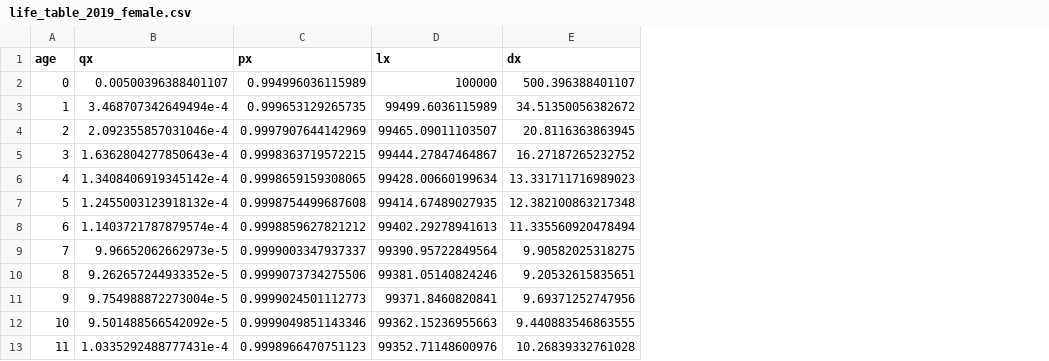
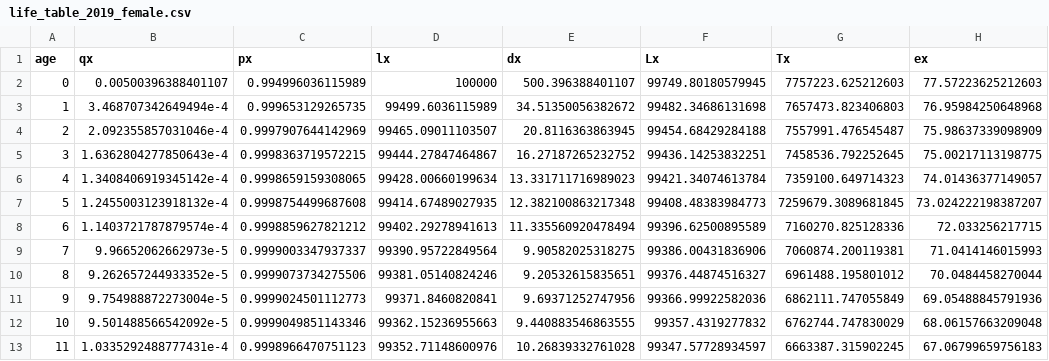
Before and after one commit to Drewyin-4/life-covid-mortality-pricing, a CSV file: data/processed/life_table_2019_female.csv, drawn as a sheet; only a part is shown; the diff names each change by its address in the sheet, - before the commit and + after, or states it on an @@ line.

Commit message:
extend T_X, L_x and e_x to life table

```diff
--- a/data/processed/life_table_2019_female.csv
+++ b/data/processed/life_table_2019_female.csv
+column F (Lx), rows 2-13: 99749.80180579945 | 99482.34686131698 | 99454.68429284188 | 99436.14253832251 | 99421.34074613784 | 99408.48383984773 | 99396.62500895589 | 99386.00431836906 | 99376.44874516327 | 99366.99922582036 | 99357.4319277832 | 99347.57728934597
+column G (Tx), rows 2-13: 7757223.625212603 | 7657473.823406803 | 7557991.476545487 | 7458536.792252645 | 7359100.649714323 | 7259679.3089681845 | 7160270.825128336 | 7060874.200119381 | 6961488.195801012 | 6862111.747055849 | 6762744.747830029 | 6663387.315902245
+column H (ex), rows 2-13: 77.57223625212603 | 76.95984250648968 | 75.98637339098909 | 75.00217113198775 | 74.01436377149057 | 73.024222198387207 | 72.033256217715 | 71.0414146015993 | 70.0484458270044 | 69.05488845791936 | 68.06157663209048 | 67.06799659756183
```
Also changed, not shown: 2 other files.
